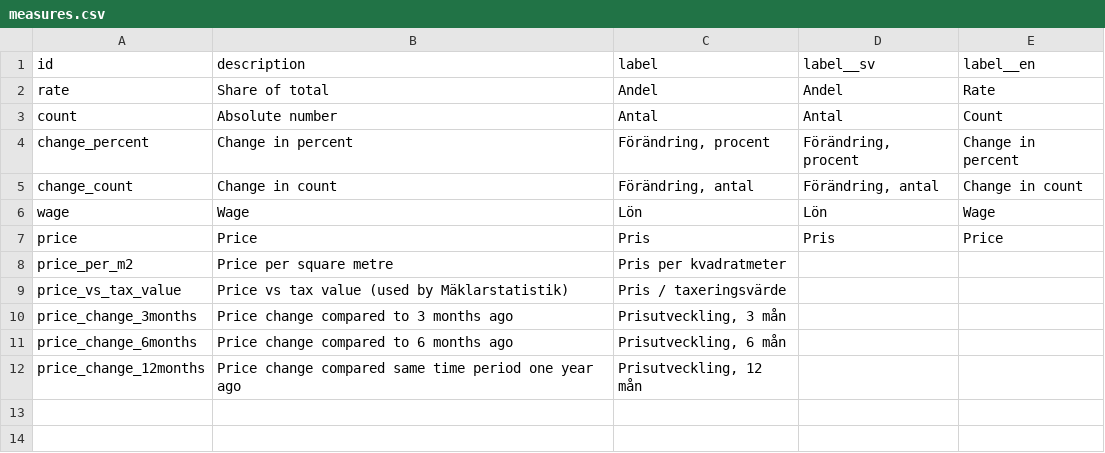
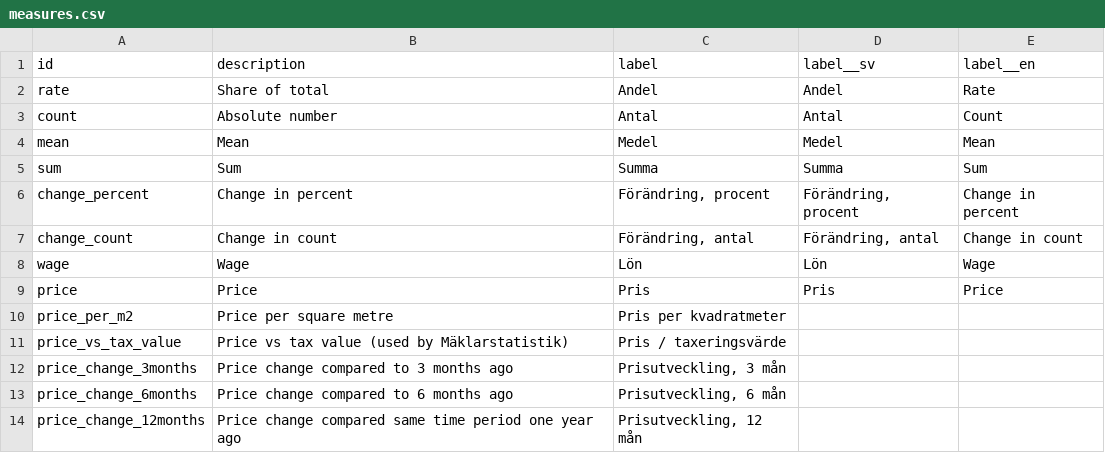
Before and after one commit to marple-newsrobot/marple-datatypes, a CSV file: misc/measures.csv, drawn as a sheet; the diff names each change by its address in the sheet, - before the commit and + after, or states it on an @@ line.

```diff
--- a/misc/measures.csv
+++ b/misc/measures.csv
+row 4: mean | Mean | Medel | Medel | Mean
+row 5: sum | Sum | Summa | Summa | Sum
```
Also changed, not shown: datatypes.csv, 2 other files.
